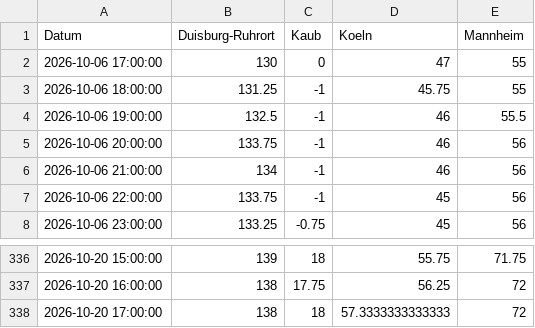
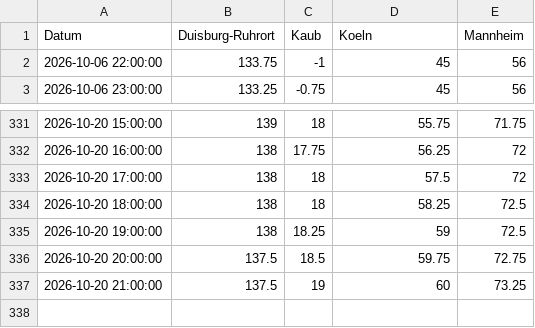
Before and after one commit to robjrentrop/pegelstaende_rhein, a CSV file: pegelstaende_datawrapper.csv, drawn as a sheet; only a part is shown, gaps mark what is left out.

```diff
--- a/pegelstaende_datawrapper.csv
+++ b/pegelstaende_datawrapper.csv
@@ -1,7 +1,2 @@
 "Datum","Duisburg-Ruhrort","Kaub","Koeln","Mannheim"
-"2026-10-06 17:00:00",130,0,47,55
-"2026-10-06 18:00:00",131.25,-1,45.75,55
-"2026-10-06 19:00:00",132.5,-1,46,55.5
-"2026-10-06 20:00:00",133.75,-1,46,56
-"2026-10-06 21:00:00",134,-1,46,56
 "2026-10-06 22:00:00",133.75,-1,45,56
@@ -337,2 +332,6 @@
 "2026-10-20 16:00:00",138,17.75,56.25,72
-"2026-10-20 17:00:00",138,18,57.3333333333333,72
+"2026-10-20 17:00:00",138,18,57.5,72
+"2026-10-20 18:00:00",138,18,58.25,72.5
+"2026-10-20 19:00:00",138,18.25,59,72.5
+"2026-10-20 20:00:00",137.5,18.5,59.75,72.75
+"2026-10-20 21:00:00",137.5,19,60,73.25
```
